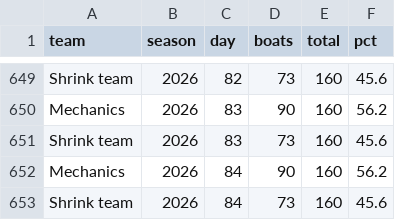
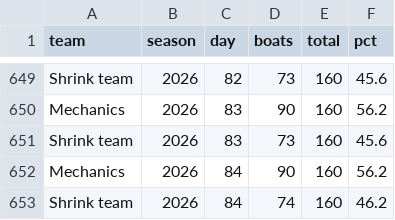
Before and after one commit to loumcp/crew-board, a CSV file: automation/state/season_base.csv, drawn as a sheet; only a part is shown, gaps mark what is left out.

```diff
--- a/automation/state/season_base.csv
+++ b/automation/state/season_base.csv
@@ -652,2 +652,2 @@ Shrink team,2026,83,73,160,45.6
 Mechanics,2026,84,90,160,56.2
-Shrink team,2026,84,73,160,45.6
+Shrink team,2026,84,74,160,46.2
```
Also changed, not shown: data/kpis.csv, data/season.csv, 9 other files.
